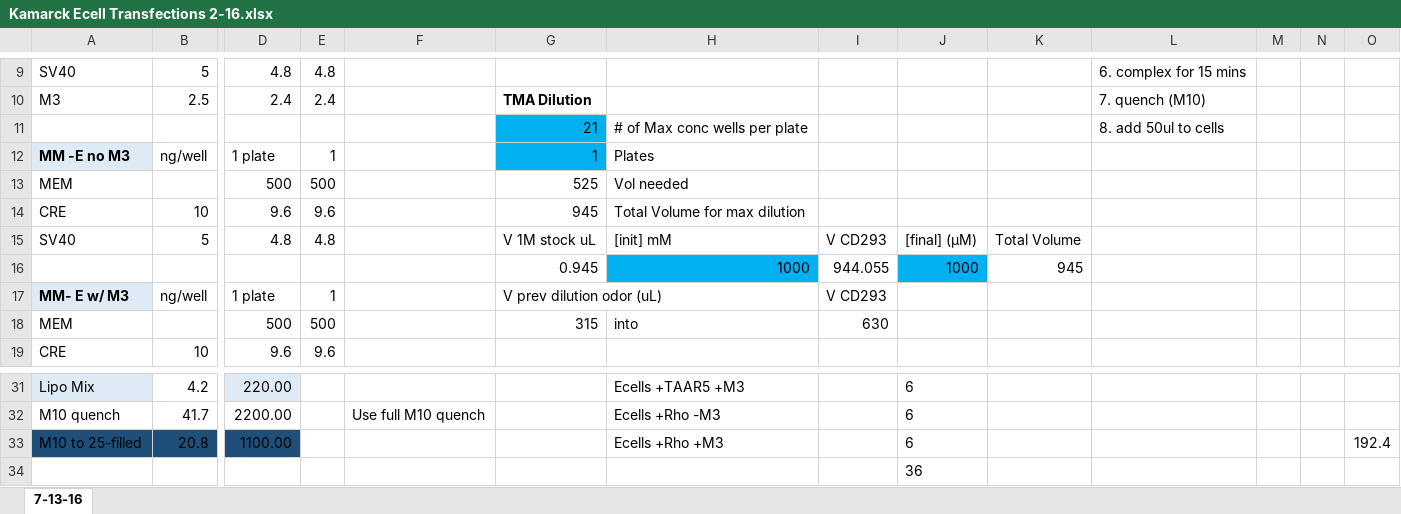
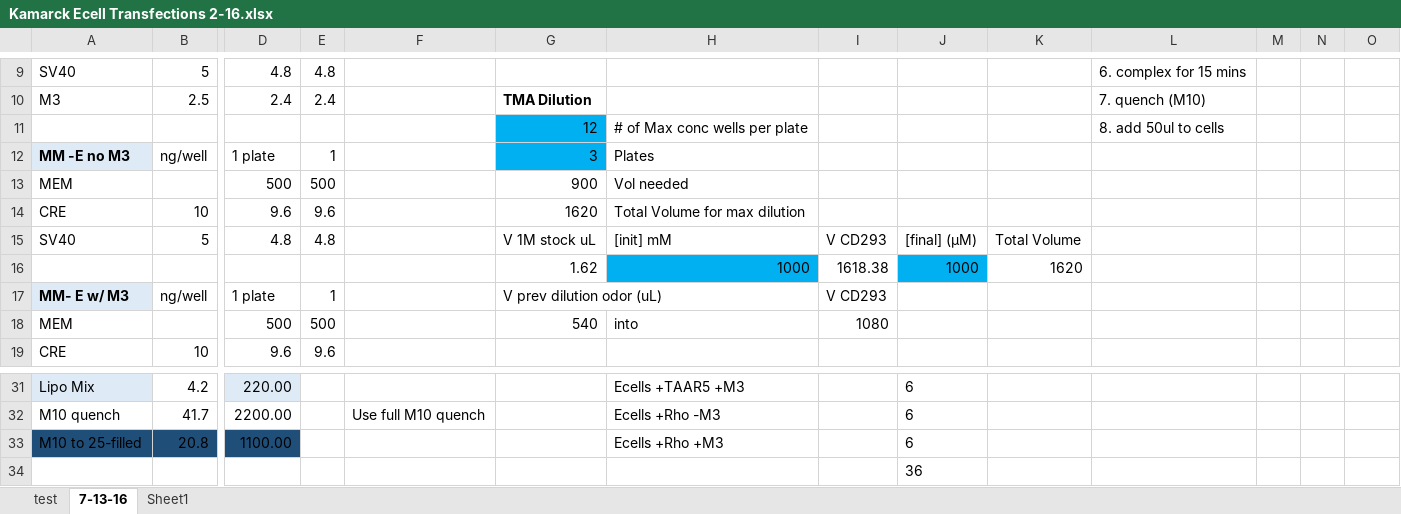
Before and after one commit to mkamarck/E-Cell-Optimization, an Excel workbook: Kamarck Ecell Transfections 2-16.xlsx, sheet 7-13-16, drawn as a sheet; only a part is shown, gaps mark what is left out; values as stored, in another font and other column widths than the file's, no borders; removed rows and columns are numbered as before the commit, all else as after; rows hold the shown columns only; the diff names each change by its address in the sheet, - before the commit and + after, or states it on an @@ line.

```diff
--- a/Kamarck Ecell Transfections 2-16.xlsx (sheet 7-13-16)
+++ b/Kamarck Ecell Transfections 2-16.xlsx (sheet 7-13-16)
+sheet tab: test
+sheet tab: Sheet1
-G11: 21
+G11: 12
-G12: 1
+G12: 3
-G13: 525
+G13: 900
-G14: 945
+G14: 1620
-row 16:  |  |  |  |  | 0.945 | 1000 | 944.055 | 1000 | 945
+row 16:  |  |  |  |  | 1.62 | 1000 | 1618.38 | 1000 | 1620
-G18: 315
+G18: 540
-I18: 630
+I18: 1080
-O33: 192.4
+O33: (empty)
```
Also changed, not shown: ECellOptimization.xlsx, 9 other files.
